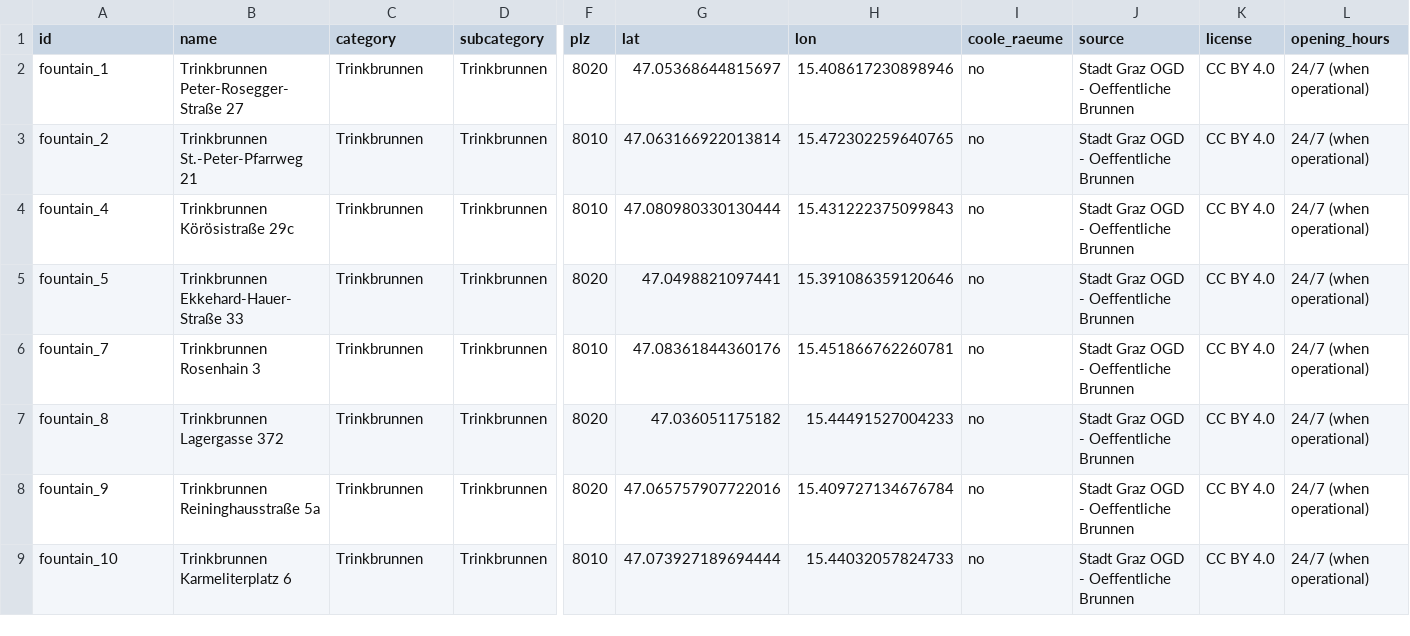
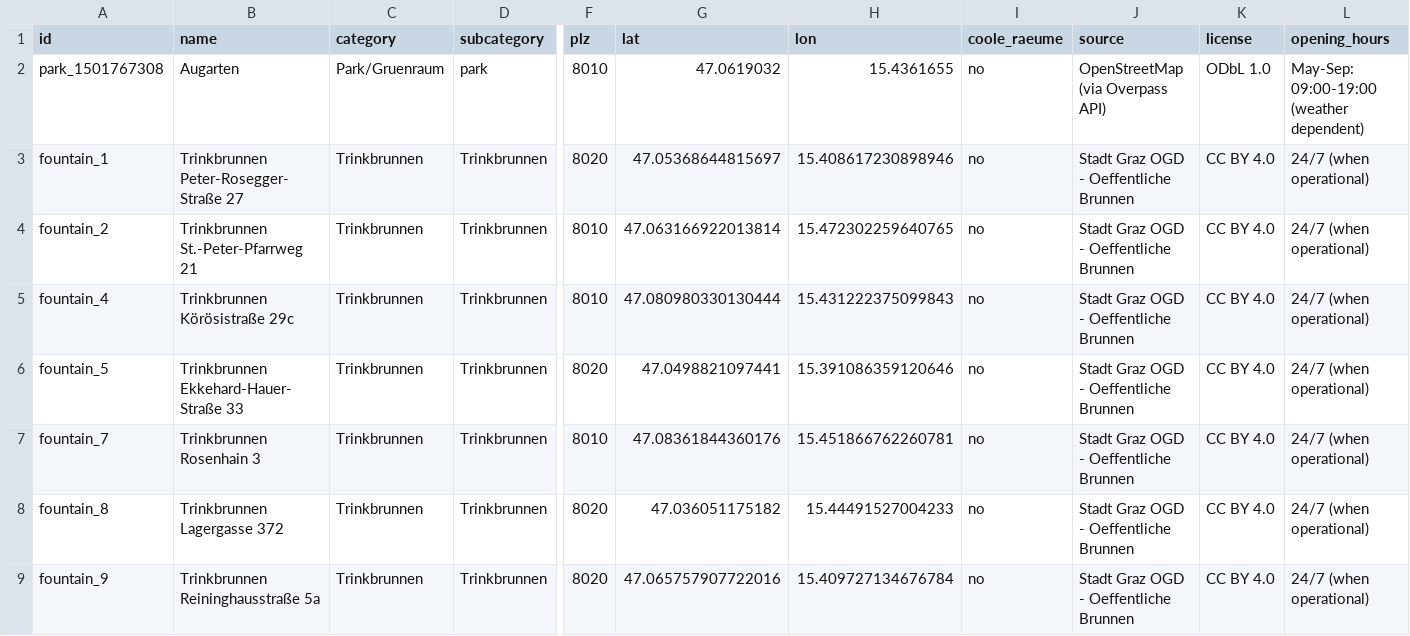
Before and after one commit to englischmattis-crypto/graz-cool-spots, a CSV file: graz_cool_spots.csv, drawn as a sheet; only a part is shown, gaps mark what is left out; the shorter side is filled out with more unchanged rows; rows hold the shown columns only; the diff names each change by its address in the sheet, - before the commit and + after, or states it on an @@ line.

```diff
--- a/graz_cool_spots.csv
+++ b/graz_cool_spots.csv
+row 2: park_1501767308 | Augarten | Park/Gruenraum | park | 8010 | 47.0619032 | 15.4361655 | no | OpenStreetMap (via Overpass API) | ODbL 1.0 | May-Sep: 09:00-19:00 (weather dependent)
```
Also changed, not shown: 1 other file.
